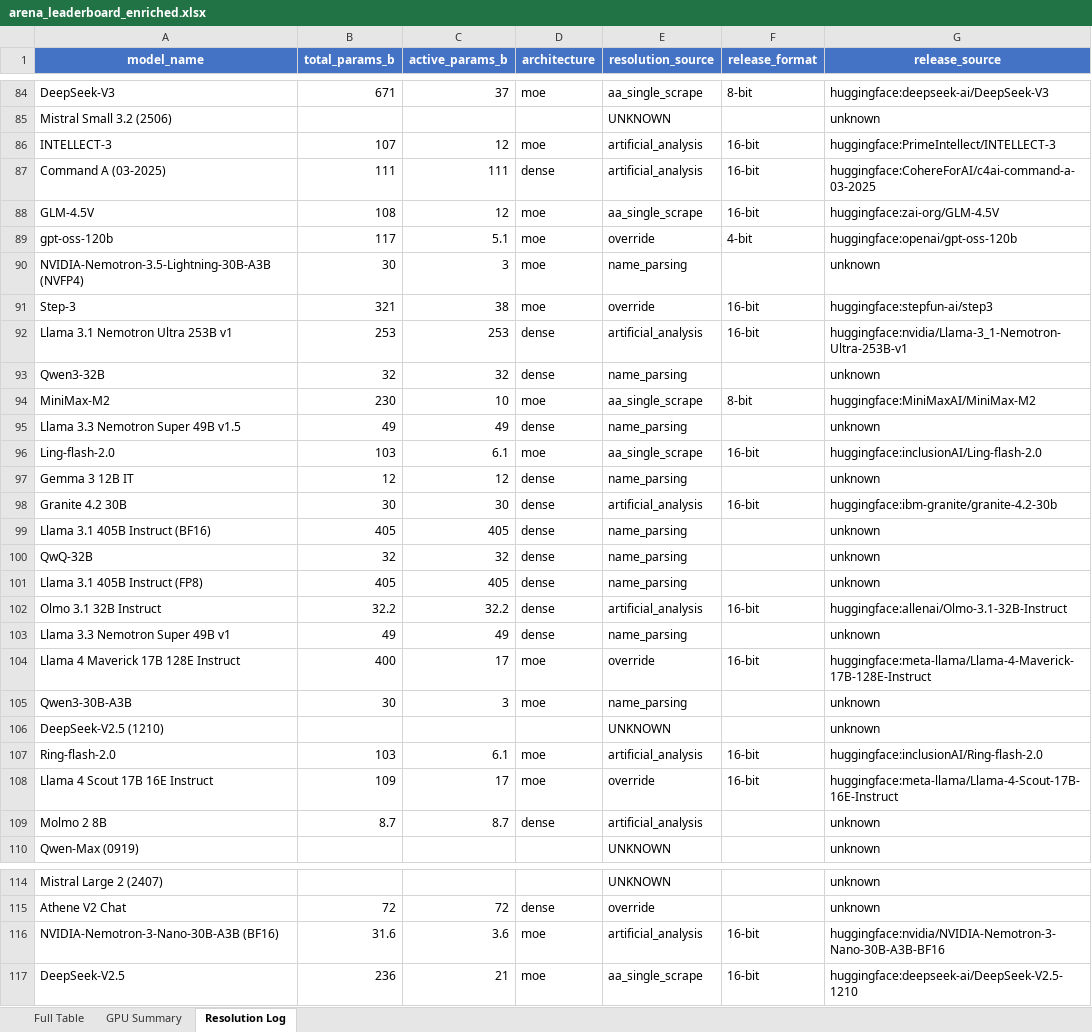
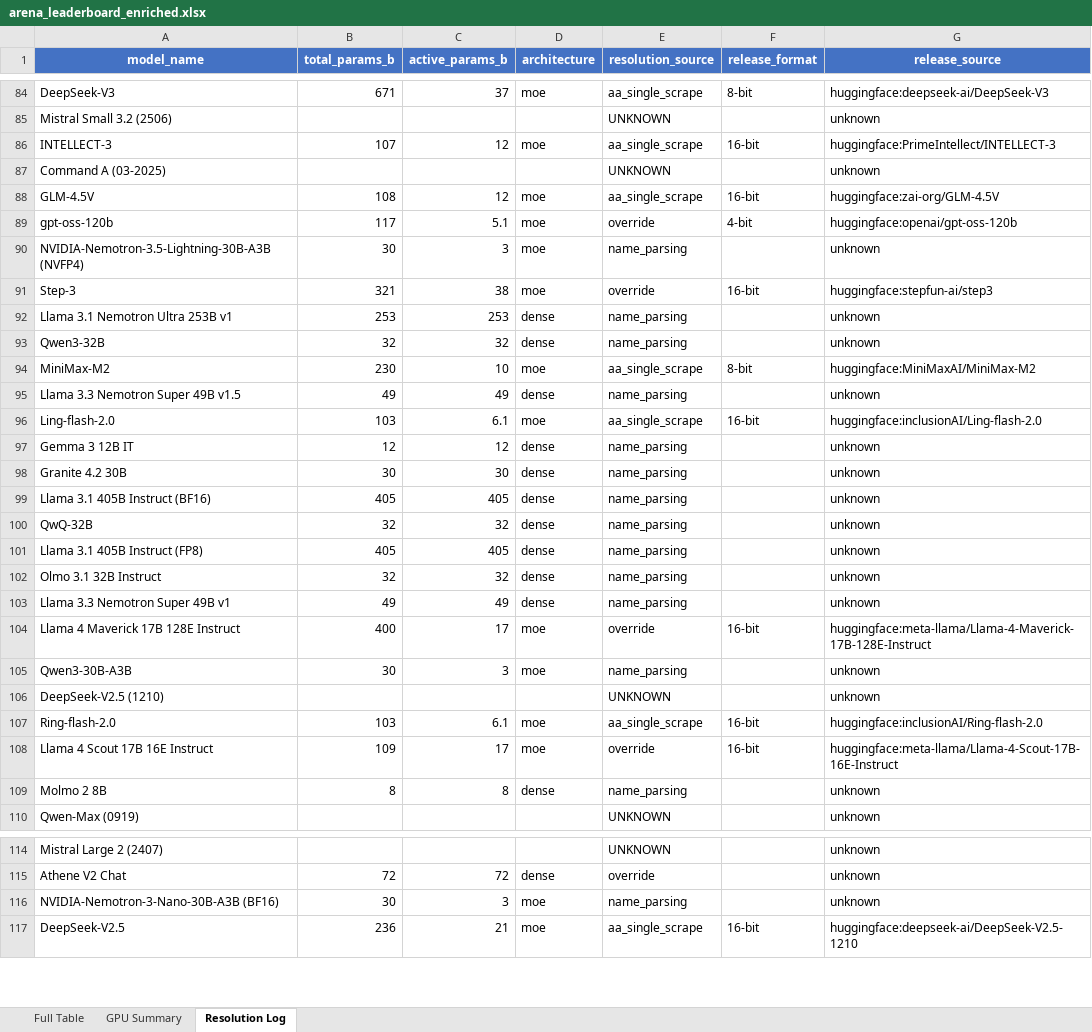
Before and after one commit to kmvaidya/llm-arena-vram-calc, an Excel workbook: arena_enrichment/output/arena_leaderboard_enriched.xlsx, sheet Resolution Log, drawn as a sheet; only a part is shown, gaps mark what is left out; values as stored, in another font and other column widths than the file's, no borders; the diff covers the shown part only; the diff names each change by its address in the sheet, - before the commit and + after, or states it on an @@ line.

```diff
--- a/arena_enrichment/output/arena_leaderboard_enriched.xlsx (sheet Resolution Log)
+++ b/arena_enrichment/output/arena_leaderboard_enriched.xlsx (sheet Resolution Log)
-E86 (resolution_source): artificial_analysis
+E86 (resolution_source): aa_single_scrape
-B87 (total_params_b): 111
+B87 (total_params_b): (empty)
-C87 (active_params_b): 111
+C87 (active_params_b): (empty)
-D87 (architecture): dense
+D87 (architecture): (empty)
-E87 (resolution_source): artificial_analysis
+E87 (resolution_source): UNKNOWN
-F87 (release_format): 16-bit
+F87 (release_format): (empty)
-G87 (release_source): huggingface:CohereForAI/c4ai-command-a-03-2025
+G87 (release_source): unknown
-E92 (resolution_source): artificial_analysis
+E92 (resolution_source): name_parsing
-F92 (release_format): 16-bit
+F92 (release_format): (empty)
-G92 (release_source): huggingface:nvidia/Llama-3_1-Nemotron-Ultra-253B-v1
+G92 (release_source): unknown
-E98 (resolution_source): artificial_analysis
+E98 (resolution_source): name_parsing
-F98 (release_format): 16-bit
+F98 (release_format): (empty)
-G98 (release_source): huggingface:ibm-granite/granite-4.2-30b
+G98 (release_source): unknown
-B102 (total_params_b): 32.2
+B102 (total_params_b): 32
-C102 (active_params_b): 32.2
+C102 (active_params_b): 32
-E102 (resolution_source): artificial_analysis
+E102 (resolution_source): name_parsing
-F102 (release_format): 16-bit
+F102 (release_format): (empty)
-G102 (release_source): huggingface:allenai/Olmo-3.1-32B-Instruct
+G102 (release_source): unknown
-E107 (resolution_source): artificial_analysis
+E107 (resolution_source): aa_single_scrape
-B109 (total_params_b): 8.7
+B109 (total_params_b): 8
-C109 (active_params_b): 8.7
+C109 (active_params_b): 8
-E109 (resolution_source): artificial_analysis
+E109 (resolution_source): name_parsing
-B116 (total_params_b): 31.6
+B116 (total_params_b): 30
-C116 (active_params_b): 3.6
+C116 (active_params_b): 3
-E116 (resolution_source): artificial_analysis
+E116 (resolution_source): name_parsing
-F116 (release_format): 16-bit
+F116 (release_format): (empty)
-G116 (release_source): huggingface:nvidia/NVIDIA-Nemotron-3-Nano-30B-A3B-BF16
+G116 (release_source): unknown
```
Also changed, not shown: 54 edited cells elsewhere in this sheet, sheet GPU Summary, sheet Full Table, 4 other files.
